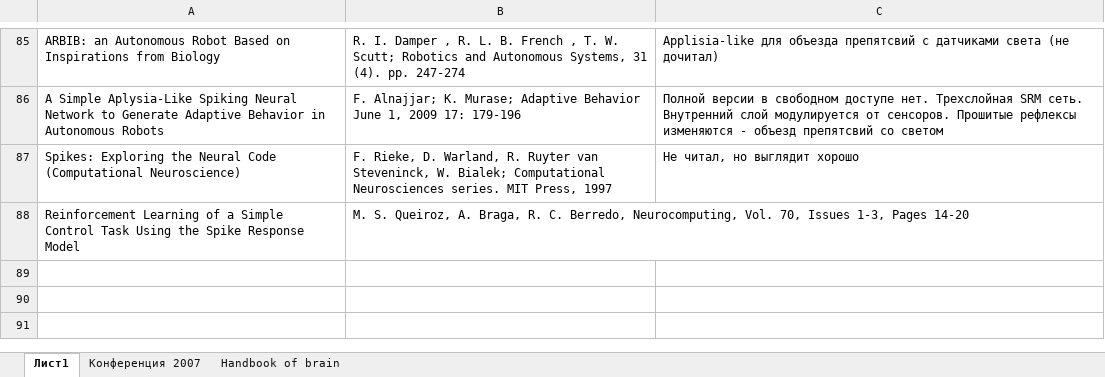
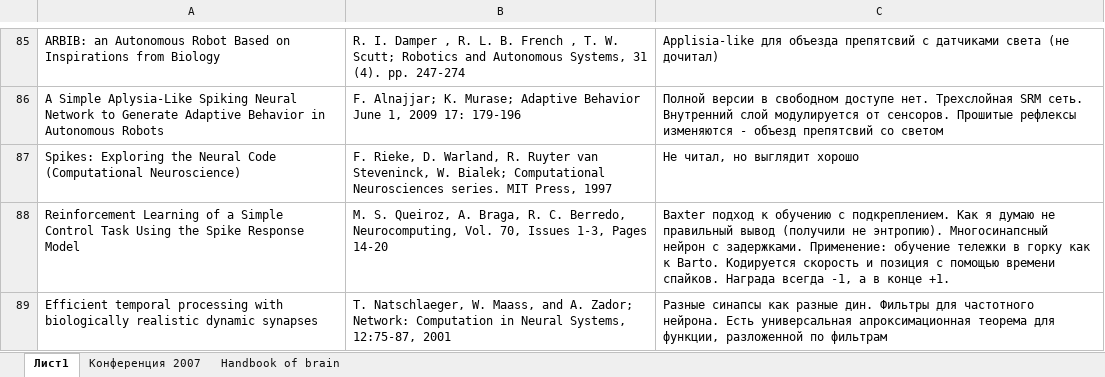
Before and after one commit to vardaanbhat/ntebooks, an Excel workbook: Список прочитанных статей.xlsx, sheet Лист1, drawn as a sheet; only a part is shown, gaps mark what is left out; values as stored, in another font and other column widths than the file's, no borders; the diff names each change by its address in the sheet, - before the commit and + after, or states it on an @@ line.

Commit message:
- Efficient temporal processing with biologically realistic dynamic synapses.pdf

```diff
--- a/Список прочитанных статей.xlsx (sheet Лист1)
+++ b/Список прочитанных статей.xlsx (sheet Лист1)
-C88: (empty)
+C88: Baxter подход к обучению с подкреплением. Как я думаю не правильный вывод (получили не энтропию). Многосинапсный нейрон с задержками. Применение: обучение тележки в горку как к Barto. Кодируется скорость и позиция с помощью времени спайков. Награда всегда -1, а в конце +1.
+row 89: Efficient temporal processing with biologically realistic dynamic synapses | T. Natschlaeger, W. Maass, and A. Zador; Network: Computation in Neural Systems, 12:75-87, 2001 | Разные синапсы как разные дин. Фильтры для частотного нейрона. Есть универсальная апроксимационная теорема для функции, разложенной по фильтрам
```
Also changed, not shown: 1 other file.
